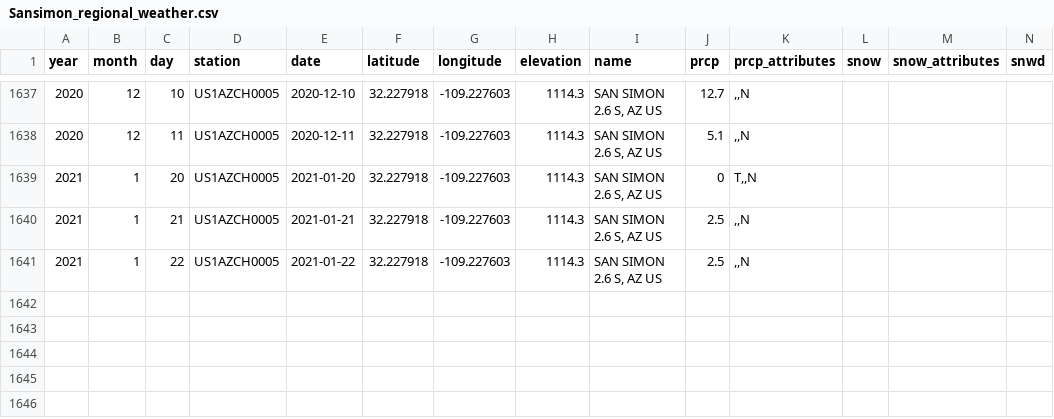
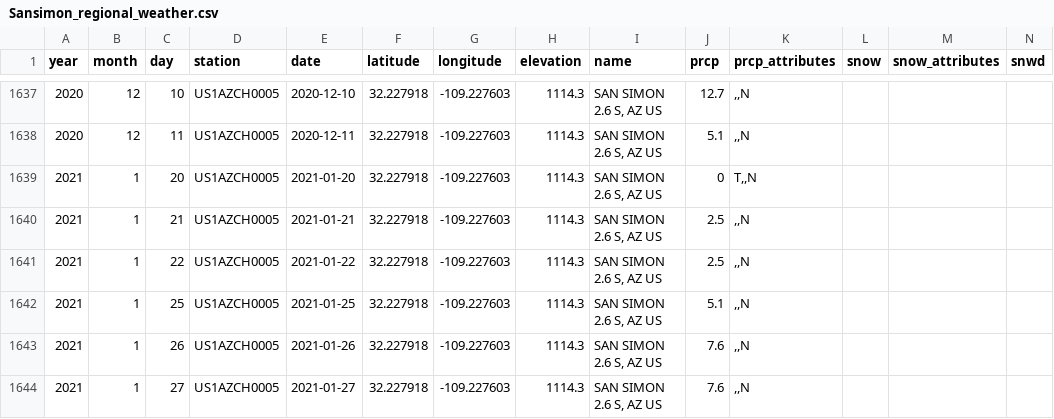
Before and after one commit to weecology/PortalData, a CSV file: Weather/Sansimon_regional_weather.csv, drawn as a sheet; only a part is shown, gaps mark what is left out; rows hold the shown columns only; the diff names each change by its address in the sheet, - before the commit and + after, or states it on an @@ line.

Commit message:
Update data and trigger archive: Travis Build 1271 [skip ci] [cron]

```diff
--- a/Weather/Sansimon_regional_weather.csv
+++ b/Weather/Sansimon_regional_weather.csv
+row 1642: 2021 | 1 | 25 | US1AZCH0005 | 2021-01-25 | 32.227918 | -109.227603 | 1114.3 | SAN SIMON 2.6 S, AZ US | 5.1 | ,,N
+row 1643: 2021 | 1 | 26 | US1AZCH0005 | 2021-01-26 | 32.227918 | -109.227603 | 1114.3 | SAN SIMON 2.6 S, AZ US | 7.6 | ,,N
+row 1644: 2021 | 1 | 27 | US1AZCH0005 | 2021-01-27 | 32.227918 | -109.227603 | 1114.3 | SAN SIMON 2.6 S, AZ US | 7.6 | ,,N
```
Also changed, not shown: 3 other files.
